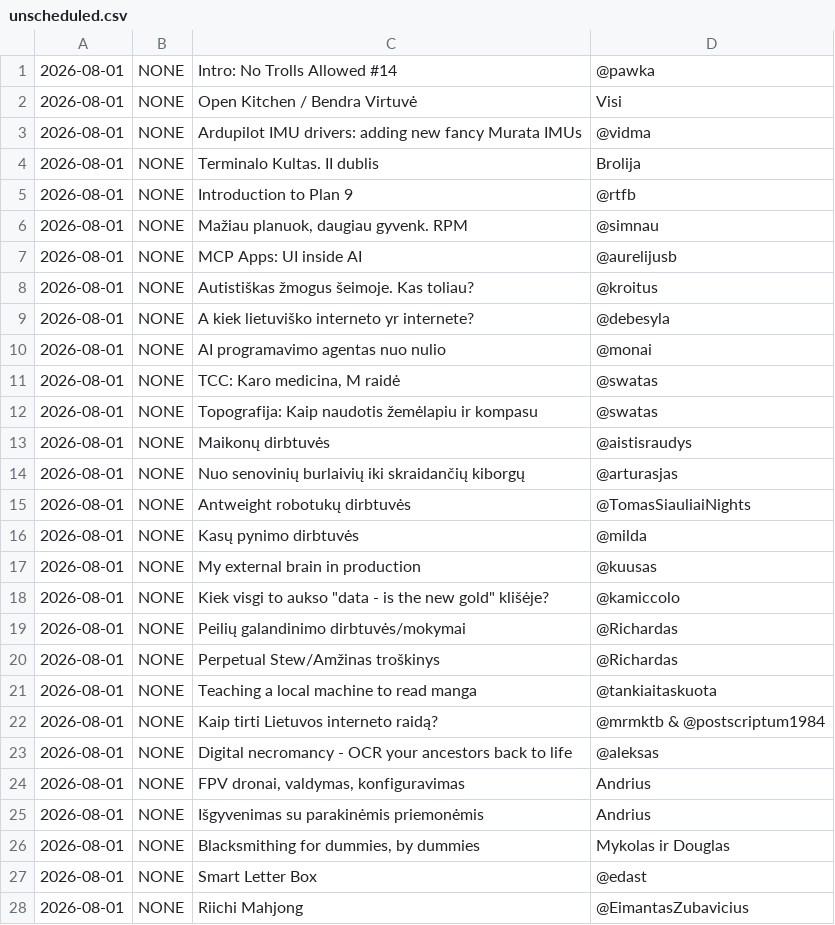
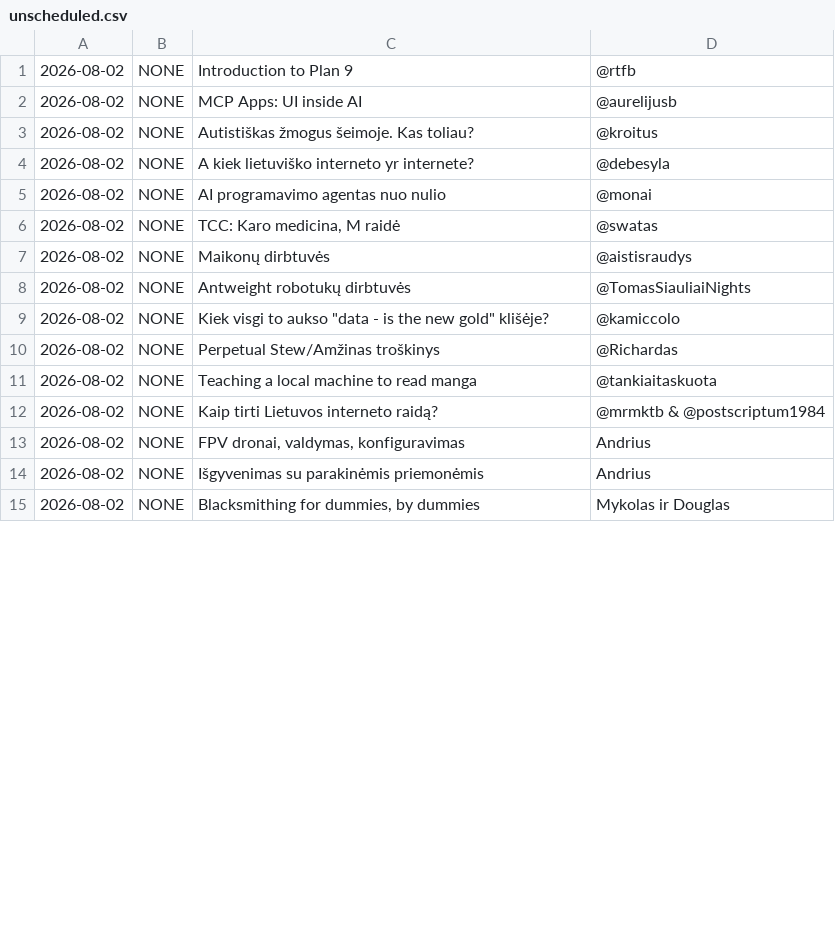
Before and after one commit to ntacamp/404.notrollsallowed.com, a CSV file: unscheduled.csv, drawn as a sheet; only a part is shown; the diff covers the shown part only.

```diff
--- a/unscheduled.csv
+++ b/unscheduled.csv
@@ -1,28 +1,15 @@
-2026-08-01,NONE,Intro: No Trolls Allowed #14,@pawka
-2026-08-01,NONE,Open Kitchen / Bendra Virtuvė,Visi
-2026-08-01,NONE,Ardupilot IMU drivers: adding new fancy Murata IMUs,@vidma
-2026-08-01,NONE,Terminalo Kultas. II dublis,Brolija
-2026-08-01,NONE,Introduction to Plan 9,@rtfb
-2026-08-01,NONE,"Mažiau planuok, daugiau gyvenk. RPM",@simnau
-2026-08-01,NONE,MCP Apps: UI inside AI,@aurelijusb
-2026-08-01,NONE,Autistiškas žmogus šeimoje. Kas toliau?,@kroitus
-2026-08-01,NONE,A kiek lietuviško interneto yr internete?,@debesyla
-2026-08-01,NONE,AI programavimo agentas nuo nulio,@monai
-2026-08-01,NONE,"TCC: Karo medicina, M raidė",@swatas
-2026-08-01,NONE,Topografija: Kaip naudotis žemėlapiu ir kompasu,@swatas
-2026-08-01,NONE,Maikonų dirbtuvės,@aistisraudys
-2026-08-01,NONE,Nuo senovinių burlaivių iki skraidančių kiborgų,@arturasjas
-2026-08-01,NONE,Antweight robotukų dirbtuvės,@TomasSiauliaiNights
-2026-08-01,NONE,Kasų pynimo dirbtuvės,@milda
-2026-08-01,NONE,My external brain in production,@kuusas
-2026-08-01,NONE,"Kiek visgi to aukso ""data - is the new gold"" klišėje?",@kamiccolo
-2026-08-01,NONE,Peilių galandinimo dirbtuvės/mokymai,@Richardas
-2026-08-01,NONE,Perpetual Stew/Amžinas troškinys,@Richardas
-2026-08-01,NONE,Teaching a local machine to read manga,@tankiaitaskuota
-2026-08-01,NONE,Kaip tirti Lietuvos interneto raidą?,@mrmktb & @postscriptum1984
-2026-08-01,NONE,Digital necromancy - OCR your ancestors back to life,@aleksas
-2026-08-01,NONE,"FPV dronai, valdymas, konfiguravimas",Andrius
-2026-08-01,NONE,Išgyvenimas su parakinėmis priemonėmis,Andrius
-2026-08-01,NONE,"Blacksmithing for dummies, by dummies",Mykolas ir Douglas
-2026-08-01,NONE,Smart Letter Box,@edast
-2026-08-01,NONE,Riichi Mahjong,@EimantasZubavicius
+2026-08-02,NONE,Introduction to Plan 9,@rtfb
+2026-08-02,NONE,MCP Apps: UI inside AI,@aurelijusb
+2026-08-02,NONE,Autistiškas žmogus šeimoje. Kas toliau?,@kroitus
+2026-08-02,NONE,A kiek lietuviško interneto yr internete?,@debesyla
+2026-08-02,NONE,AI programavimo agentas nuo nulio,@monai
+2026-08-02,NONE,"TCC: Karo medicina, M raidė",@swatas
+2026-08-02,NONE,Maikonų dirbtuvės,@aistisraudys
+2026-08-02,NONE,Antweight robotukų dirbtuvės,@TomasSiauliaiNights
+2026-08-02,NONE,"Kiek visgi to aukso ""data - is the new gold"" klišėje?",@kamiccolo
+2026-08-02,NONE,Perpetual Stew/Amžinas troškinys,@Richardas
+2026-08-02,NONE,Teaching a local machine to read manga,@tankiaitaskuota
+2026-08-02,NONE,Kaip tirti Lietuvos interneto raidą?,@mrmktb & @postscriptum1984
+2026-08-02,NONE,"FPV dronai, valdymas, konfiguravimas",Andrius
+2026-08-02,NONE,Išgyvenimas su parakinėmis priemonėmis,Andrius
+2026-08-02,NONE,"Blacksmithing for dummies, by dummies",Mykolas ir Douglas
```
Also changed, not shown: 17 removed rows and 22 edited cells elsewhere in this file, schedule.csv.
